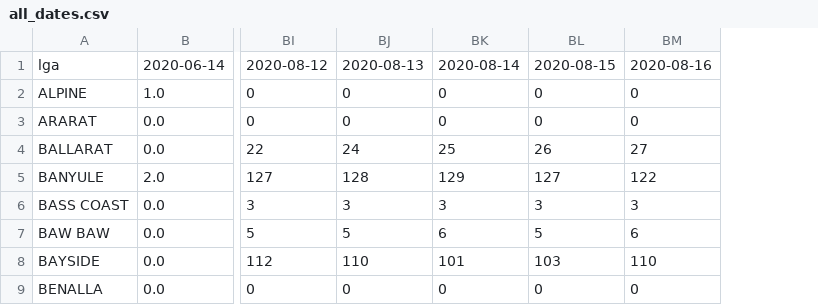
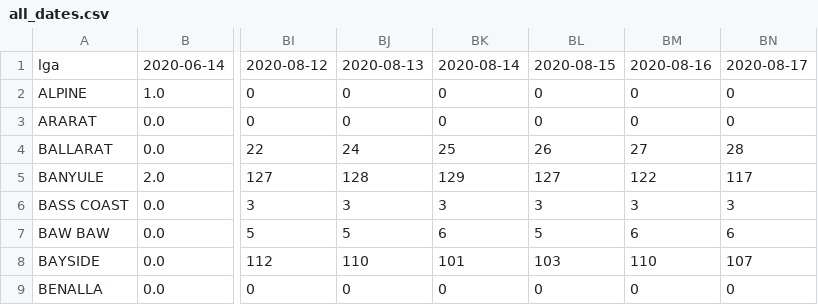
Before and after one commit to amanjit-gill-data/covid_vic_2020, a CSV file: data/all_dates.csv, drawn as a sheet; only a part is shown, gaps mark what is left out; the diff names each change by its address in the sheet, - before the commit and + after, or states it on an @@ line.

```diff
--- a/data/all_dates.csv
+++ b/data/all_dates.csv
+column BN, rows 1-9: 2020-08-17 | 0 | 0 | 28 | 117 | 3 | 6 | 107 | 0
```
Also changed, not shown: 4 other files.
